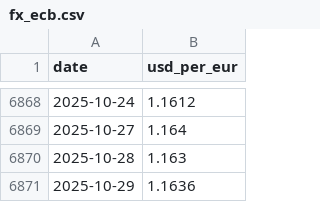
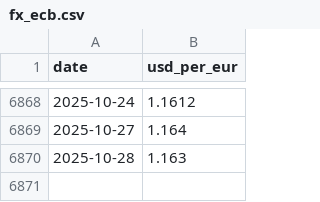
Before and after one commit to Leo10003/CryptoTaxCalc, a CSV file: automation/fx_ecb.csv, drawn as a sheet; only a part is shown, gaps mark what is left out.

```diff
--- a/automation/fx_ecb.csv
+++ b/automation/fx_ecb.csv
@@ -6870,2 +6870 @@
 "2025-10-28","1.163"
-"2025-10-29","1.1636"
```
Also changed, not shown: 34 other files.
